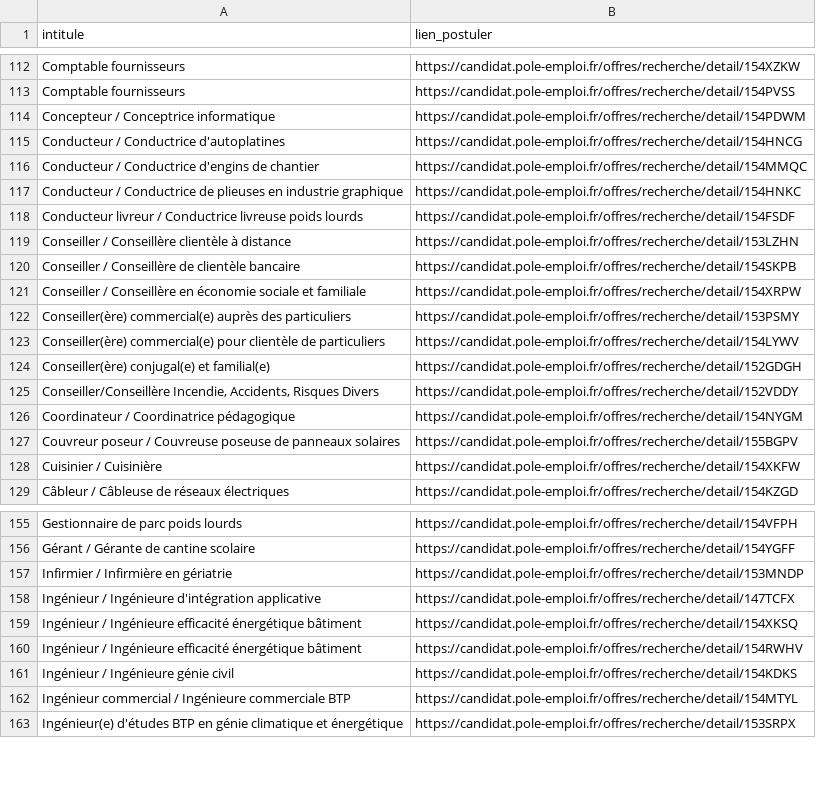
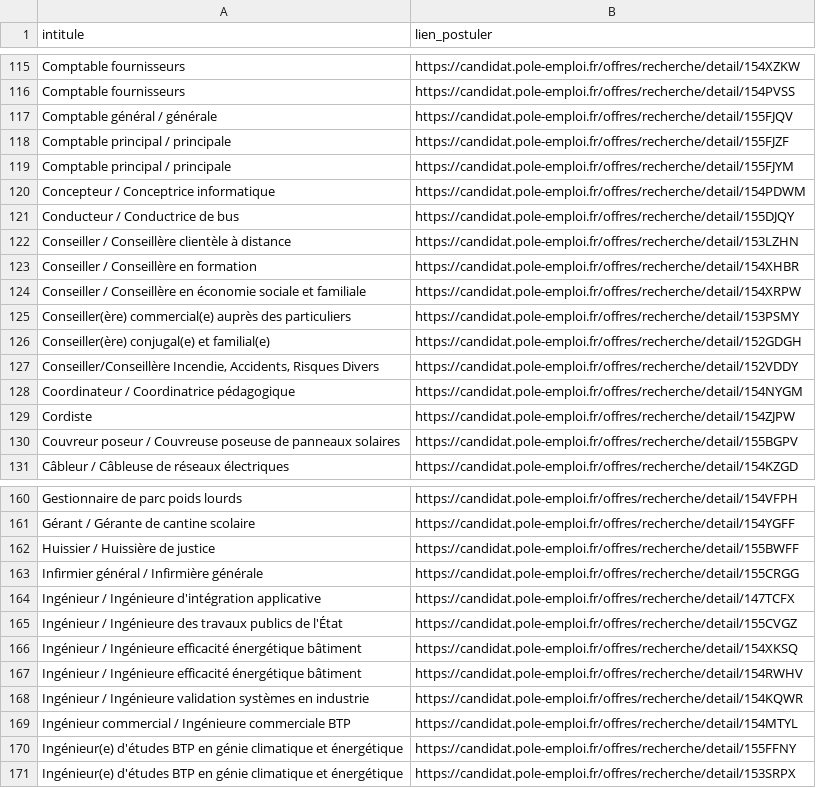
Before and after one commit to libkhadir/stats-tension-emploi-france, a CSV file: export.csv, drawn as a sheet; only a part is shown, gaps mark what is left out; the diff covers the shown part only.

```diff
--- a/export.csv
+++ b/export.csv
@@ -113,12 +116,11 @@ Comptable fournisseurs,https://candidat.pole-emploi.fr/offres/recherche/detail/1
 Comptable fournisseurs,https://candidat.pole-emploi.fr/offres/recherche/detail/154PVSS
+Comptable général / générale,https://candidat.pole-emploi.fr/offres/recherche/detail/155FJQV
+Comptable principal / principale,https://candidat.pole-emploi.fr/offres/recherche/detail/155FJZF
+Comptable principal / principale,https://candidat.pole-emploi.fr/offres/recherche/detail/155FJYM
 Concepteur / Conceptrice informatique,https://candidat.pole-emploi.fr/offres/recherche/detail/154PDWM
-Conducteur / Conductrice d'autoplatines,https://candidat.pole-emploi.fr/offres/recherche/detail/154HNCG
-Conducteur / Conductrice d'engins de chantier,https://candidat.pole-emploi.fr/offres/recherche/detail/154MMQC
-Conducteur / Conductrice de plieuses en industrie graphique,https://candidat.pole-emploi.fr/offres/recherche/detail/154HNKC
-Conducteur livreur / Conductrice livreuse poids lourds,https://candidat.pole-emploi.fr/offres/recherche/detail/154FSDF
+Conducteur / Conductrice de bus,https://candidat.pole-emploi.fr/offres/recherche/detail/155DJQY
 Conseiller / Conseillère clientèle à distance,https://candidat.pole-emploi.fr/offres/recherche/detail/153LZHN
-Conseiller / Conseillère de clientèle bancaire,https://candidat.pole-emploi.fr/offres/recherche/detail/154SKPB
+Conseiller / Conseillère en formation,https://candidat.pole-emploi.fr/offres/recherche/detail/154XHBR
 Conseiller / Conseillère en économie sociale et familiale,https://candidat.pole-emploi.fr/offres/recherche/detail/154XRPW
 Conseiller(ère) commercial(e) auprès des particuliers,https://candidat.pole-emploi.fr/offres/recherche/detail/153PSMY
-Conseiller(ère) commercial(e) pour clientèle de particuliers,https://candidat.pole-emploi.fr/offres/recherche/detail/154LYWV
 Conseiller(ère) conjugal(e) et familial(e),https://candidat.pole-emploi.fr/offres/recherche/detail/152GDGH
@@ -126,4 +128,4 @@ Conseiller(ère) conjugal(e) et familial(e),https://candidat.pole-emploi.fr/offr
 Coordinateur / Coordinatrice pédagogique,https://candidat.pole-emploi.fr/offres/recherche/detail/154NYGM
+Cordiste,https://candidat.pole-emploi.fr/offres/recherche/detail/154ZJPW
 Couvreur poseur / Couvreuse poseuse de panneaux solaires,https://candidat.pole-emploi.fr/offres/recherche/detail/155BGPV
-Cuisinier / Cuisinière,https://candidat.pole-emploi.fr/offres/recherche/detail/154XKFW
 Câbleur / Câbleuse de réseaux électriques,https://candidat.pole-emploi.fr/offres/recherche/detail/154KZGD
@@ -156,8 +161,11 @@ Gestionnaire de parc poids lourds,https://candidat.pole-emploi.fr/offres/recherc
 Gérant / Gérante de cantine scolaire,https://candidat.pole-emploi.fr/offres/recherche/detail/154YGFF
-Infirmier / Infirmière en gériatrie,https://candidat.pole-emploi.fr/offres/recherche/detail/153MNDP
+Huissier / Huissière de justice,https://candidat.pole-emploi.fr/offres/recherche/detail/155BWFF
+Infirmier général / Infirmière générale,https://candidat.pole-emploi.fr/offres/recherche/detail/155CRGG
 Ingénieur / Ingénieure d'intégration applicative,https://candidat.pole-emploi.fr/offres/recherche/detail/147TCFX
+Ingénieur / Ingénieure des travaux publics de l'État,https://candidat.pole-emploi.fr/offres/recherche/detail/155CVGZ
 Ingénieur / Ingénieure efficacité énergétique bâtiment,https://candidat.pole-emploi.fr/offres/recherche/detail/154XKSQ
 Ingénieur / Ingénieure efficacité énergétique bâtiment,https://candidat.pole-emploi.fr/offres/recherche/detail/154RWHV
-Ingénieur / Ingénieure génie civil,https://candidat.pole-emploi.fr/offres/recherche/detail/154KDKS
+Ingénieur / Ingénieure validation systèmes en industrie,https://candidat.pole-emploi.fr/offres/recherche/detail/154KQWR
 Ingénieur commercial / Ingénieure commerciale BTP,https://candidat.pole-emploi.fr/offres/recherche/detail/154MTYL
+Ingénieur(e) d'études BTP en génie climatique et énergétique,https://candidat.pole-emploi.fr/offres/recherche/detail/155FFNY
 Ingénieur(e) d'études BTP en génie climatique et énergétique,https://candidat.pole-emploi.fr/offres/recherche/detail/153SRPX
```
Also changed, not shown: 30 added rows, 30 removed rows and 3 edited cells elsewhere in this file.
